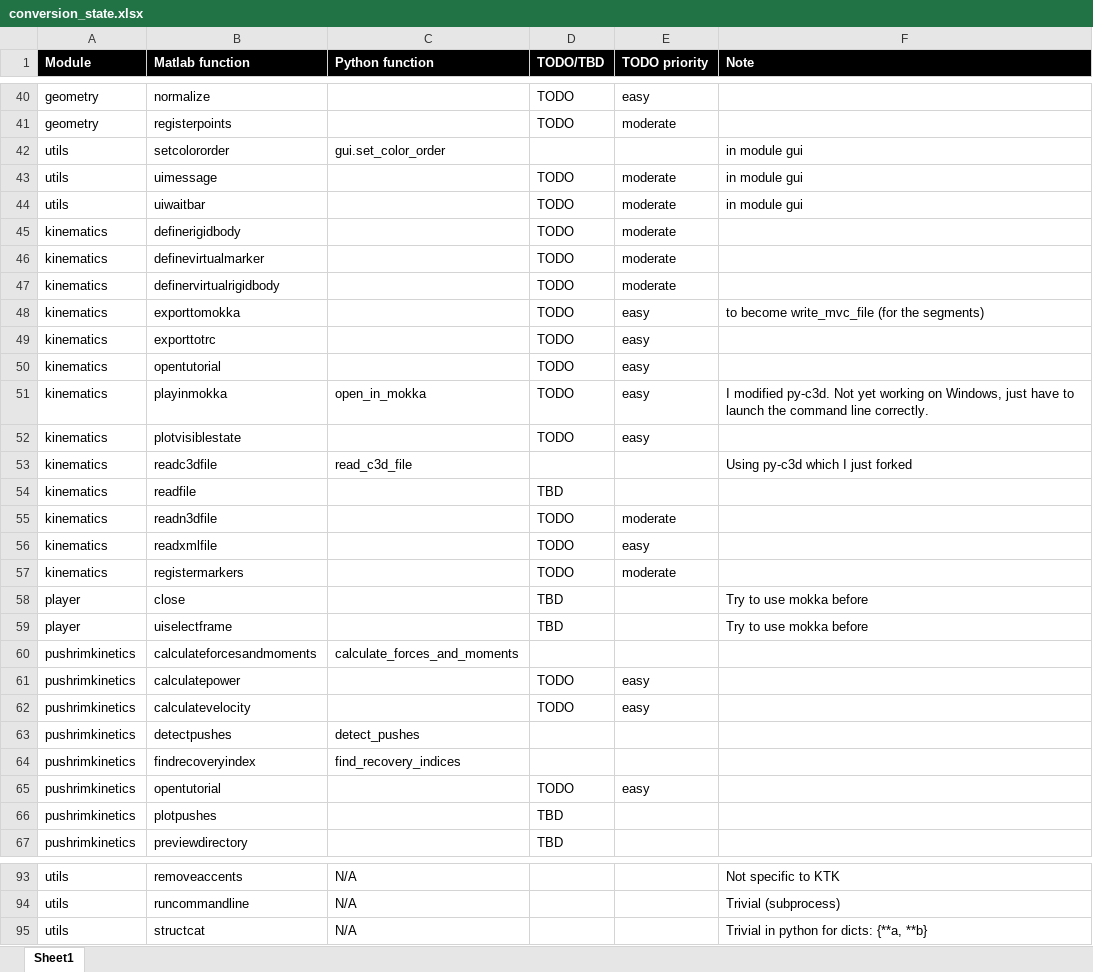
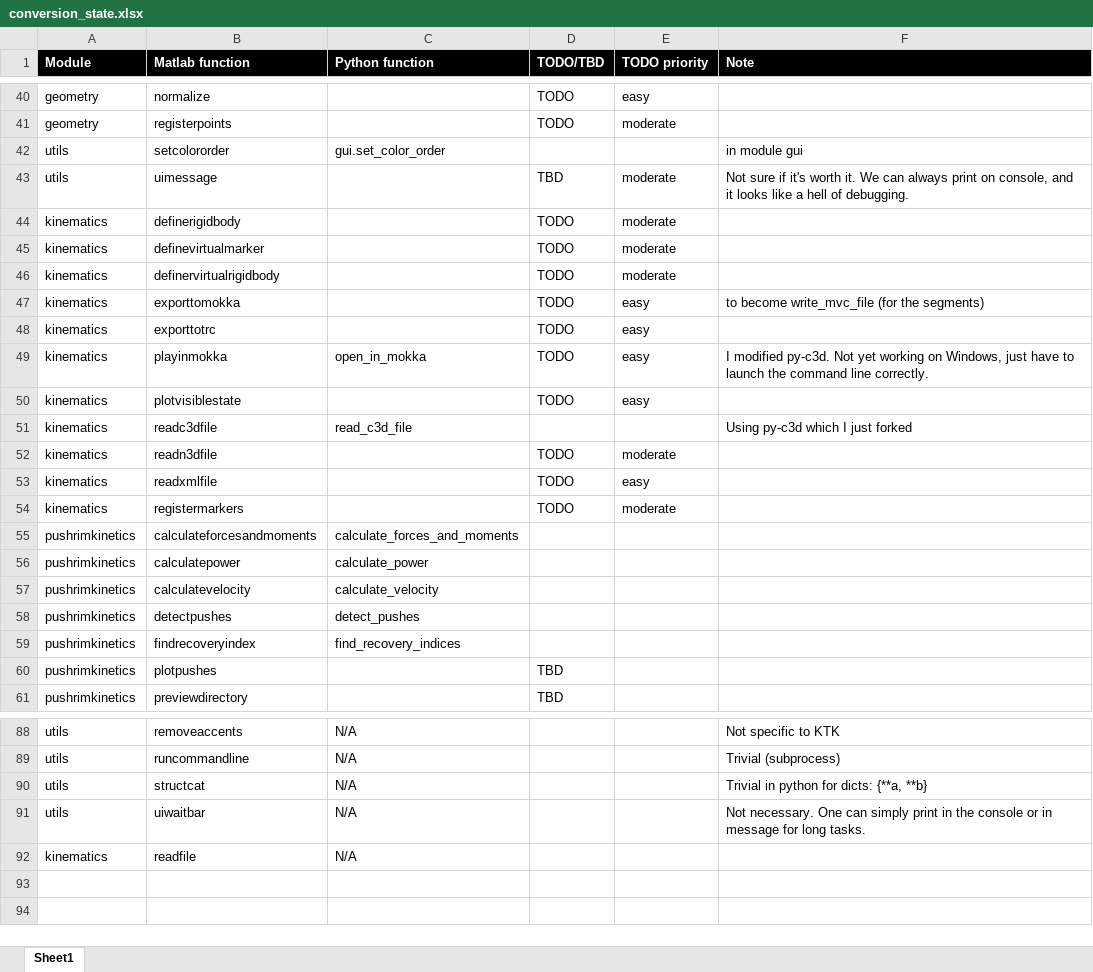
Before and after one commit to kineticstoolkit/kineticstoolkit, an Excel workbook: conversion_state.xlsx, sheet Sheet1, drawn as a sheet; only a part is shown, gaps mark what is left out; values as stored, in another font and other column widths than the file's, no borders; conditional formats not drawn; removed rows and columns are numbered as before the commit, all else as after; the diff covers the shown part only; the diff names each change by its address in the sheet, - before the commit and + after, or states it on an @@ line.

Commit message:
[STABLE] Added pushrimkinetics.calculate_velocity and calculate_power

```diff
--- a/conversion_state.xlsx (sheet Sheet1)
+++ b/conversion_state.xlsx (sheet Sheet1)
-D43 (TODO/TBD): TODO
+D43 (TODO/TBD): TBD
-F43 (Note): in module gui
+F43 (Note): Not sure if it's worth it. We can always print on console, and it looks like a hell of debugging.
-row 44: utils | uiwaitbar |  | TODO | moderate | in module gui
-row 50: kinematics | opentutorial |  | TODO | easy
-row 54: kinematics | readfile |  | TBD
@@ row 58 moved to row 74: player @@
@@ row 59 moved to row 75: player @@
-C56 (Python function): (empty)
+C56 (Python function): calculate_power
-D56:D57 (TODO/TBD): TODO
+D56:D57 (TODO/TBD): (empty)
-E56:E57 (TODO priority): easy
+E56:E57 (TODO priority): (empty)
-C57 (Python function): (empty)
+C57 (Python function): calculate_velocity
-row 65: pushrimkinetics | opentutorial |  | TODO | easy
+row 91: utils | uiwaitbar | N/A |  |  | Not necessary. One can simply print in the console or in message for long tasks.
+row 92: kinematics | readfile | N/A
```
Also changed, not shown: 1 removed row and 4 edited cells elsewhere in this sheet, 4 other files.
